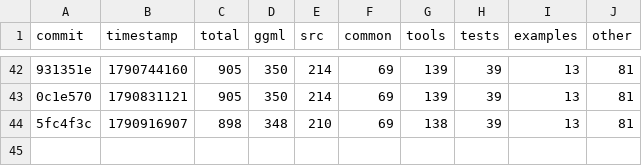
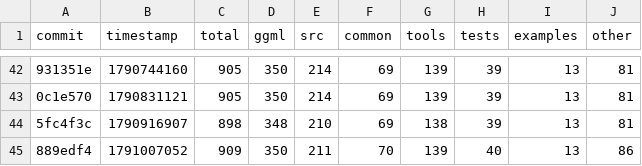
Before and after one commit to ggml-org/llama.cpp-dev, a CSV file: todo-counts.csv, drawn as a sheet; only a part is shown, gaps mark what is left out; the diff names each change by its address in the sheet, - before the commit and + after, or states it on an @@ line.

```diff
--- a/todo-counts.csv
+++ b/todo-counts.csv
+row 45: 889edf4 | 1791007052 | 909 | 350 | 211 | 70 | 139 | 40 | 13 | 86
```
Also changed, not shown: 2 other files.
